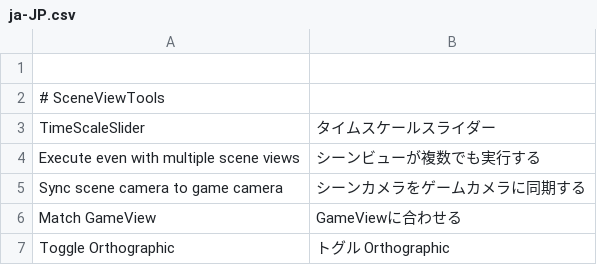
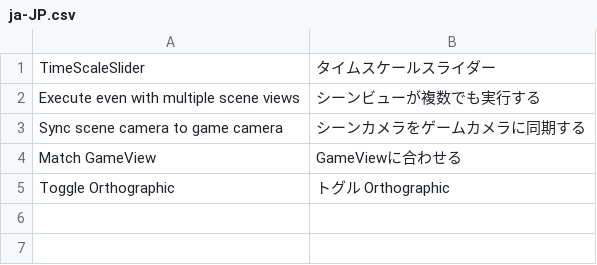
Before and after one commit to hananoki/SceneViewTools, a CSV file: Localize/ja-JP.csv, drawn as a sheet; the diff names each change by its address in the sheet, - before the commit and + after, or states it on an @@ line.

```diff
--- a/Localize/ja-JP.csv
+++ b/Localize/ja-JP.csv
-row 1: (empty)
-row 2: # SceneViewTools
```
Also changed, not shown: 4 other files.
